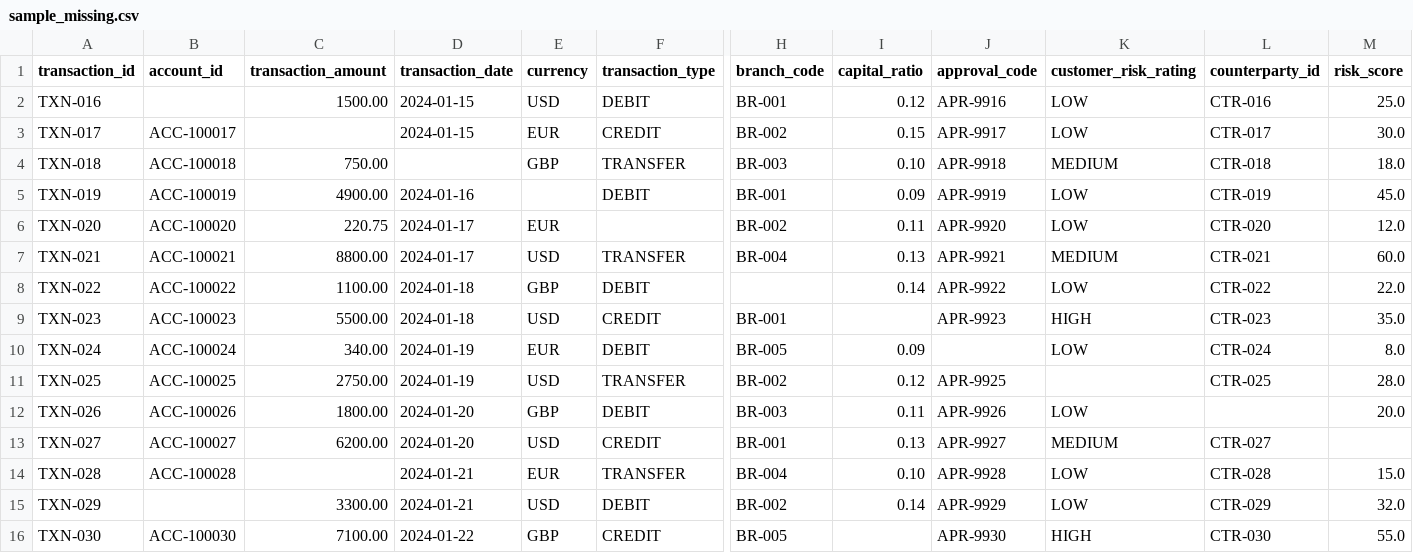
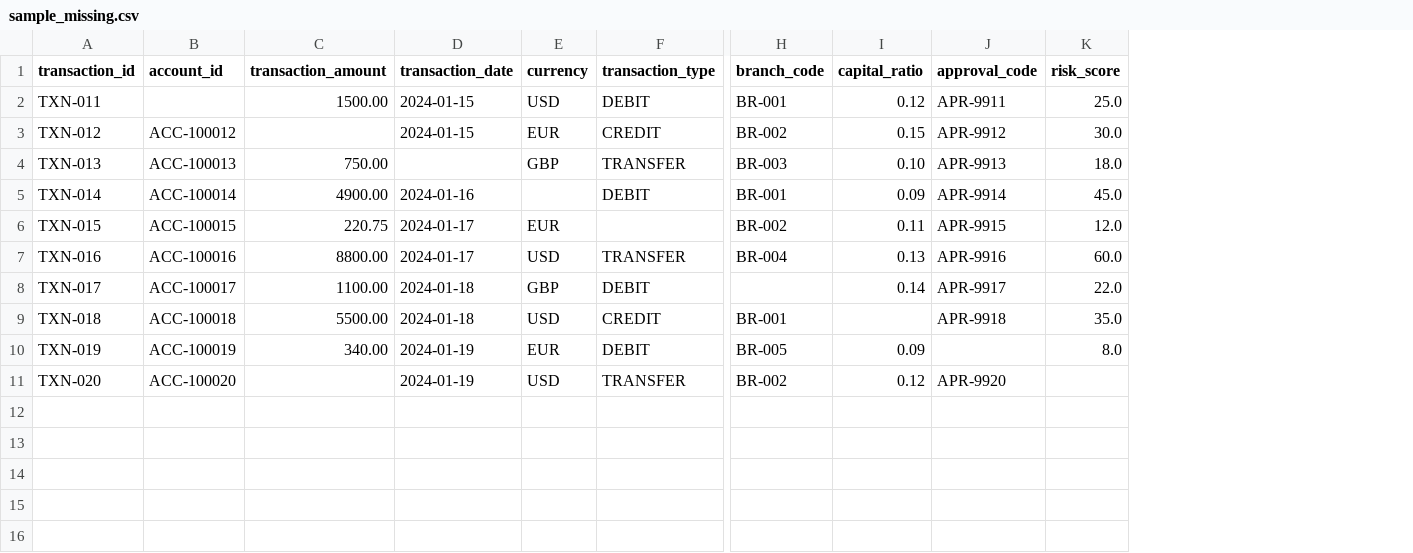
Before and after one commit to AdavayyaC/data_validation_agent, a CSV file: data/sample_missing.csv, drawn as a sheet; only a part is shown, gaps mark what is left out; removed rows and columns are numbered as before the commit, all else as after; rows hold the shown columns only; the diff names each change by its address in the sheet, - before the commit and + after, or states it on an @@ line.

```diff
--- a/data/sample_missing.csv
+++ b/data/sample_missing.csv
-column K (customer_risk_rating), rows 2-10: LOW | LOW | MEDIUM | LOW | LOW | MEDIUM | LOW | HIGH | LOW
-column L (counterparty_id), rows 2-11: CTR-016 | CTR-017 | CTR-018 | CTR-019 | CTR-020 | CTR-021 | CTR-022 | CTR-023 | CTR-024 | CTR-025
-A2 (transaction_id): TXN-016
+A2 (transaction_id): TXN-011
-J2 (approval_code): APR-9916
+J2 (approval_code): APR-9911
-A3 (transaction_id): TXN-017
+A3 (transaction_id): TXN-012
-B3 (account_id): ACC-100017
+B3 (account_id): ACC-100012
-J3 (approval_code): APR-9917
+J3 (approval_code): APR-9912
-A4 (transaction_id): TXN-018
+A4 (transaction_id): TXN-013
-B4 (account_id): ACC-100018
+B4 (account_id): ACC-100013
-J4 (approval_code): APR-9918
+J4 (approval_code): APR-9913
-A5 (transaction_id): TXN-019
+A5 (transaction_id): TXN-014
-B5 (account_id): ACC-100019
+B5 (account_id): ACC-100014
-J5 (approval_code): APR-9919
+J5 (approval_code): APR-9914
-A6 (transaction_id): TXN-020
+A6 (transaction_id): TXN-015
-B6 (account_id): ACC-100020
+B6 (account_id): ACC-100015
-J6 (approval_code): APR-9920
+J6 (approval_code): APR-9915
-A7 (transaction_id): TXN-021
+A7 (transaction_id): TXN-016
-B7 (account_id): ACC-100021
+B7 (account_id): ACC-100016
-J7 (approval_code): APR-9921
+J7 (approval_code): APR-9916
-A8 (transaction_id): TXN-022
+A8 (transaction_id): TXN-017
-B8 (account_id): ACC-100022
+B8 (account_id): ACC-100017
-J8 (approval_code): APR-9922
+J8 (approval_code): APR-9917
-A9 (transaction_id): TXN-023
+A9 (transaction_id): TXN-018
-B9 (account_id): ACC-100023
+B9 (account_id): ACC-100018
-J9 (approval_code): APR-9923
+J9 (approval_code): APR-9918
-A10 (transaction_id): TXN-024
+A10 (transaction_id): TXN-019
-B10 (account_id): ACC-100024
+B10 (account_id): ACC-100019
-A11 (transaction_id): TXN-025
+A11 (transaction_id): TXN-020
-B11 (account_id): ACC-100025
+B11 (account_id): ACC-100020
-C11 (transaction_amount): 2750.00
+C11 (transaction_amount): (empty)
-J11 (approval_code): APR-9925
+J11 (approval_code): APR-9920
-K11 (risk_score): 28.0
+K11 (risk_score): (empty)
-row 12: TXN-026 | ACC-100026 | 1800.00 | 2024-01-20 | GBP | DEBIT | BR-003 | 0.11 | APR-9926 | LOW |  | 20.0
-row 13: TXN-027 | ACC-100027 | 6200.00 | 2024-01-20 | USD | CREDIT | BR-001 | 0.13 | APR-9927 | MEDIUM | CTR-027
-row 14: TXN-028 | ACC-100028 |  | 2024-01-21 | EUR | TRANSFER | BR-004 | 0.10 | APR-9928 | LOW | CTR-028 | 15.0
-row 15: TXN-029 |  | 3300.00 | 2024-01-21 | USD | DEBIT | BR-002 | 0.14 | APR-9929 | LOW | CTR-029 | 32.0
-row 16: TXN-030 | ACC-100030 | 7100.00 | 2024-01-22 | GBP | CREDIT | BR-005 |  | APR-9930 | HIGH | CTR-030 | 55.0
```
Also changed, not shown: data/sample_anomalies.csv, data/sample_valid.csv, 4 other files.
